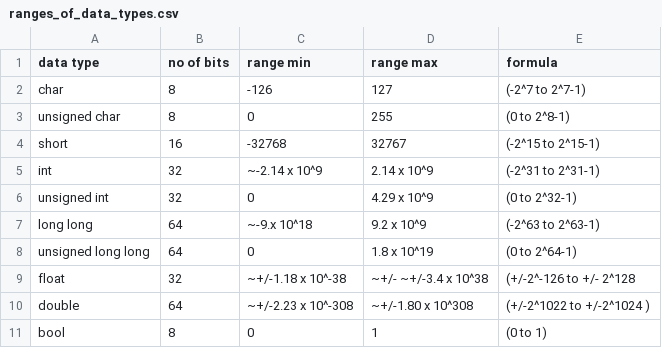
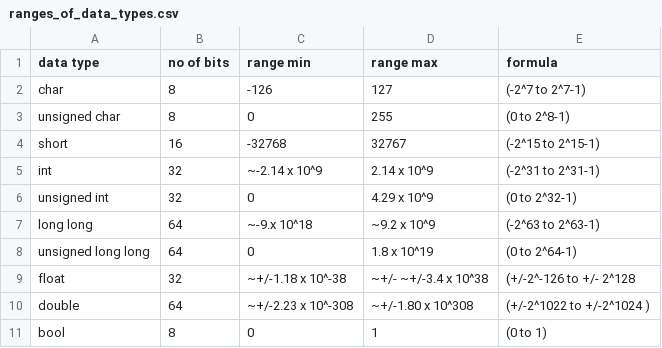
Before and after one commit to richardforth/c-, a CSV file: courses/cpp-stl-1/ranges_of_data_types.csv, drawn as a sheet.

Commit message:
Update ranges_of_data_types.csv

```diff
--- a/courses/cpp-stl-1/ranges_of_data_types.csv
+++ b/courses/cpp-stl-1/ranges_of_data_types.csv
@@ -6,3 +6,3 @@ int,32,~-2.14 x 10^9, 2.14 x 10^9, (-2^31 to 2^31-1)
 unsigned int, 32, 0, 4.29 x 10^9, (0  to 2^32-1)
-long long, 64, ~-9.x 10^18, 9.2 x 10^9, (-2^63 to 2^63-1)
+long long, 64, ~-9.x 10^18, ~9.2 x 10^9, (-2^63 to 2^63-1)
 unsigned long long, 64, 0, 1.8 x 10^19, (0 to 2^64-1)
```
